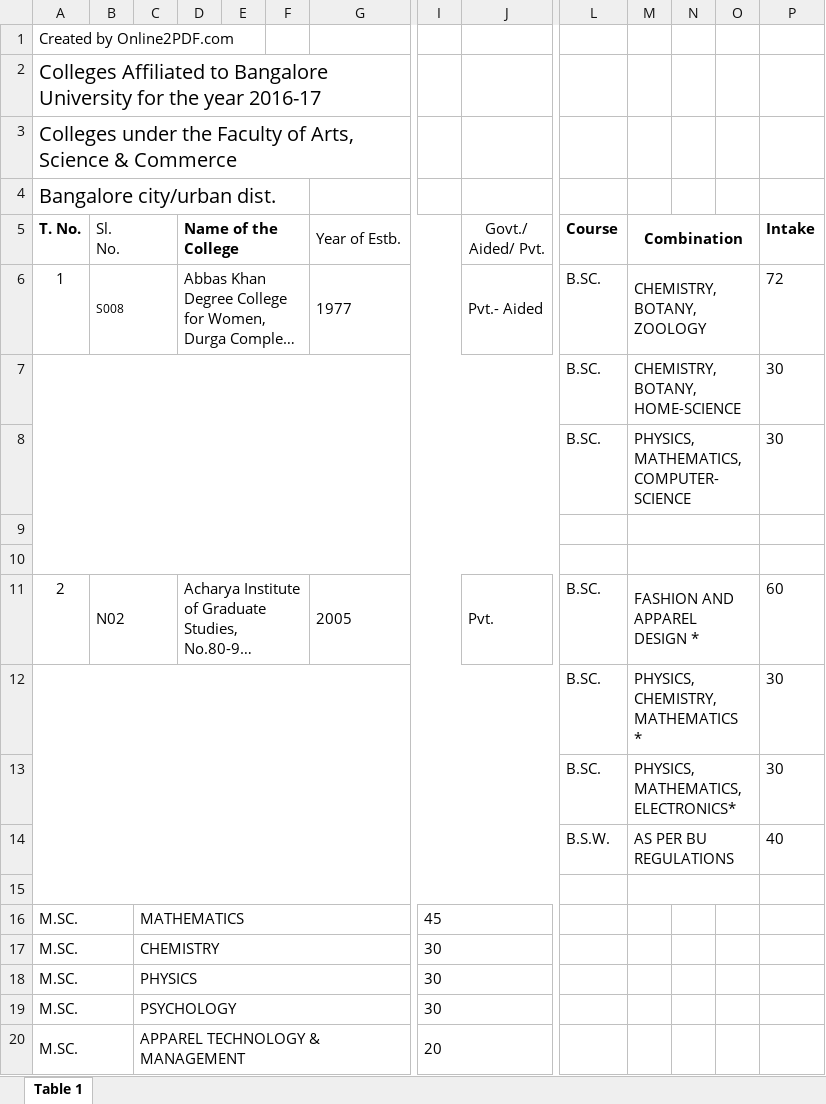
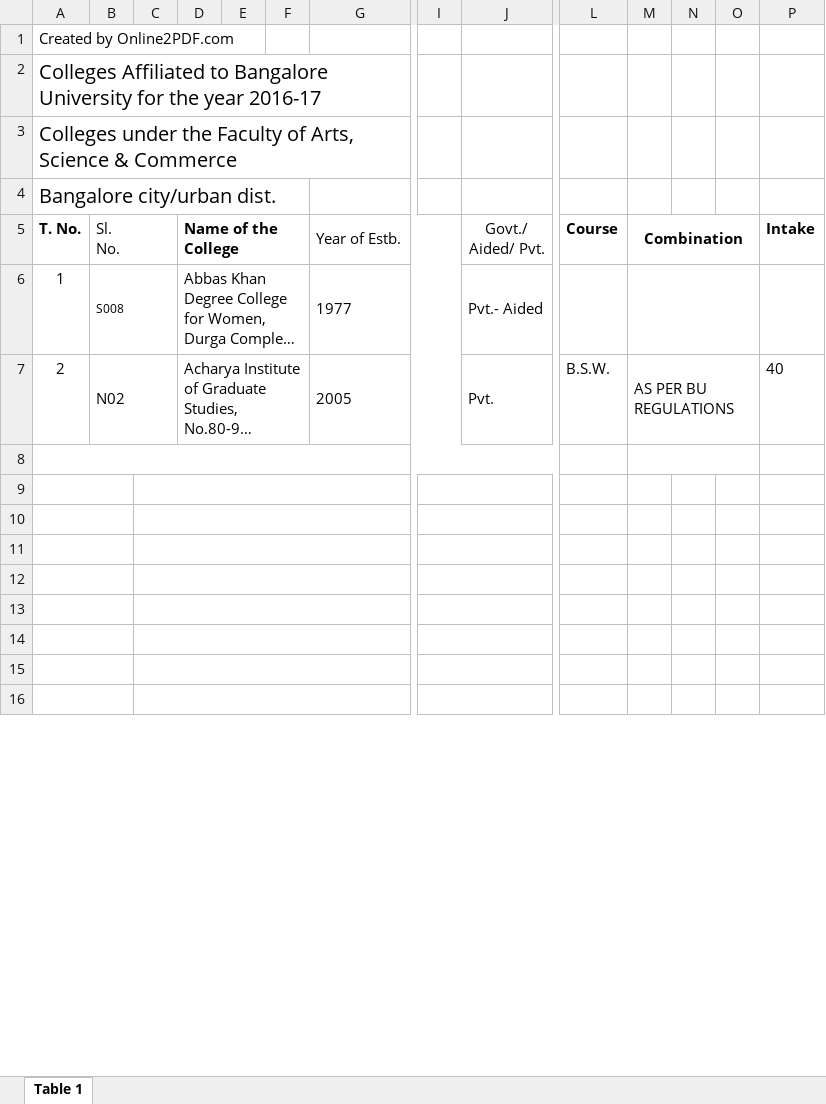
Before and after one commit to bhuvan080682/sample_docs, an Excel workbook: Business Requirement Related/Karnataka/Universities/BU/BU_PG_Courses/ug_courses (2 files merged).xlsx, sheet Table 1, drawn as a sheet; only a part is shown, gaps mark what is left out; long unchanged cells end in …; values as stored, in another font and other column widths than the file's, no borders; removed rows and columns are numbered as before the commit, all else as after; rows hold the shown columns only; ↵ is a line break in a cell; the diff covers the shown part only; the diff names each change by its address in the sheet, - before the commit and + after, or states it on an @@ line.

```diff
--- a/Business Requirement Related/Karnataka/Universities/BU/BU_PG_Courses/ug_courses (2 files merged).xlsx (sheet Table 1)
+++ b/Business Requirement Related/Karnataka/Universities/BU/BU_PG_Courses/ug_courses (2 files merged).xlsx (sheet Table 1)
-L6 (Course): B.SC.
+L6 (Course): (empty)
-M6 (Combination): CHEMISTRY, BOTANY, ZOOLOGY
+M6 (Combination): (empty)
-P6 (Intake): 72
+P6 (Intake): (empty)
-row 7:  |  |  |  |  |  |  |  |  | B.SC. | CHEMISTRY, BOTANY, HOME-SCIENCE |  |  | 30
-row 8:  |  |  |  |  |  |  |  |  | B.SC. | PHYSICS, MATHEMATICS, COMPUTER- SCIENCE |  |  | 30
-row 9: (empty)
-row 10: (empty)
-L7 (Course): B.SC.
+L7 (Course): B.S.W.
-M7 (Combination): FASHION AND APPAREL DESIGN *
+M7 (Combination): AS PER BU REGULATIONS
-P7 (Intake): 60
+P7 (Intake): 40
-A12:K15 merged
+A8:K8 merged
-row 8:  |  |  |  |  |  |  |  |  | B.SC. | PHYSICS, CHEMISTRY, MATHEMATICS ↵ * |  |  | 30
+row 8: (empty)
+A9:B9 merged
+C9:H9 merged
+I9:J9 merged
-row 9:  |  |  |  |  |  |  |  |  | B.SC. | PHYSICS, MATHEMATICS, ELECTRONICS* |  |  | 30
+row 9: (empty)
-M13:O13 merged
+A10:B10 merged
+C10:H10 merged
+I10:J10 merged
-row 10:  |  |  |  |  |  |  |  |  | B.S.W. | AS PER BU REGULATIONS |  |  | 40
+row 10: (empty)
-M14:O14 merged
+A11:B11 merged
+C11:H11 merged
+I11:J11 merged
-M15:O15 merged
-row 12: M.SC. |  | MATHEMATICS |  |  |  |  | 45
+row 12: (empty)
-row 13: M.SC. |  | CHEMISTRY |  |  |  |  | 30
+row 13: (empty)
-row 14: M.SC. |  | PHYSICS |  |  |  |  | 30
+row 14: (empty)
-row 15: M.SC. |  | PSYCHOLOGY |  |  |  |  | 30
+row 15: (empty)
-row 16: M.SC. |  | APPAREL TECHNOLOGY & MANAGEMENT |  |  |  |  | 20
+row 16: (empty)
```
Also changed, not shown: 1 added row, 199 removed rows, 702 edited cells, cell formats and merged cells elsewhere in this sheet, 14 other files.
